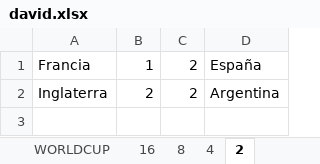
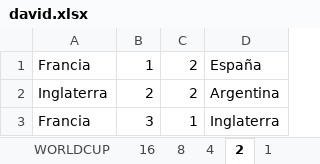
Before and after one commit to caicedodavid/quiniela, an Excel workbook: data/players/david.xlsx, sheet 2, drawn as a sheet; values as stored, in another font and other column widths than the file's, no borders; the diff names each change by its address in the sheet, - before the commit and + after, or states it on an @@ line.

```diff
--- a/data/players/david.xlsx (sheet 2)
+++ b/data/players/david.xlsx (sheet 2)
+sheet tab: 1
+row 3: Francia | 3 | 1 | Inglaterra
```
Also changed, not shown: data/players/ALITOX QUINIELA.xlsx, data/players/Alexis Belisario.xlsx, 16 other files.
